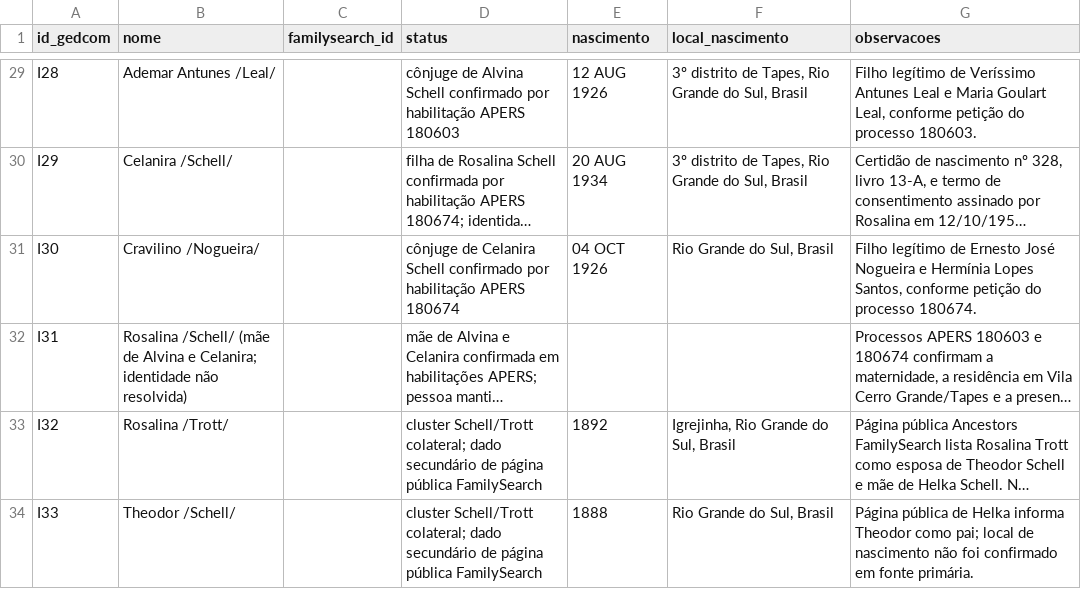
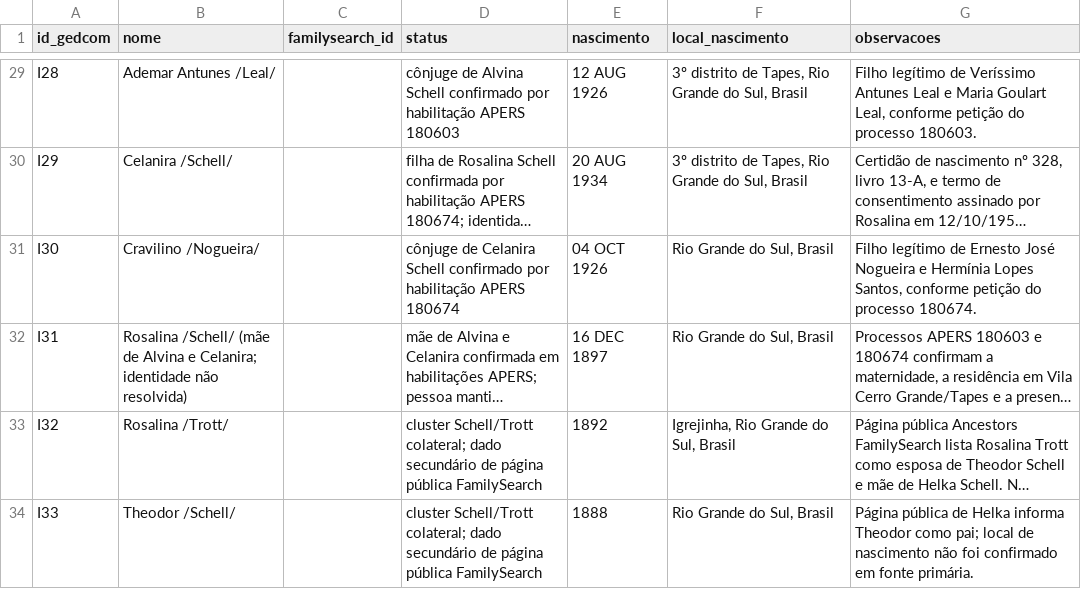
Before and after one commit to jonathanrobertsilveira-wq/pesquisa-ancestralidade-jonathan, a CSV file: gedcom_pesquisa_jonathan/pessoas_evidencias.csv, drawn as a sheet; only a part is shown, gaps mark what is left out; long unchanged cells end in …; the diff names each change by its address in the sheet, - before the commit and + after, or states it on an @@ line.

Commit message:
Adicionar pesquisa de controle e desambiguacao das Rosalinas

```diff
--- a/gedcom_pesquisa_jonathan/pessoas_evidencias.csv
+++ b/gedcom_pesquisa_jonathan/pessoas_evidencias.csv
-E32 (nascimento): (empty)
+E32 (nascimento): 16 DEC 1897
-F32 (local_nascimento): (empty)
+F32 (local_nascimento): Rio Grande do Sul, Brasil
```
Also changed, not shown: 6 other files.
